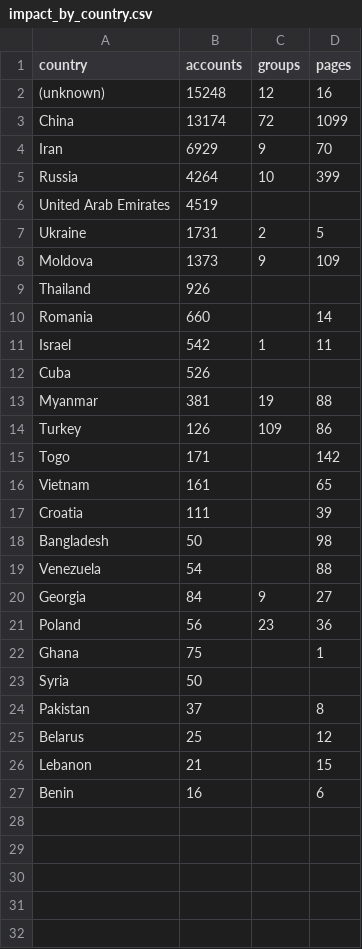
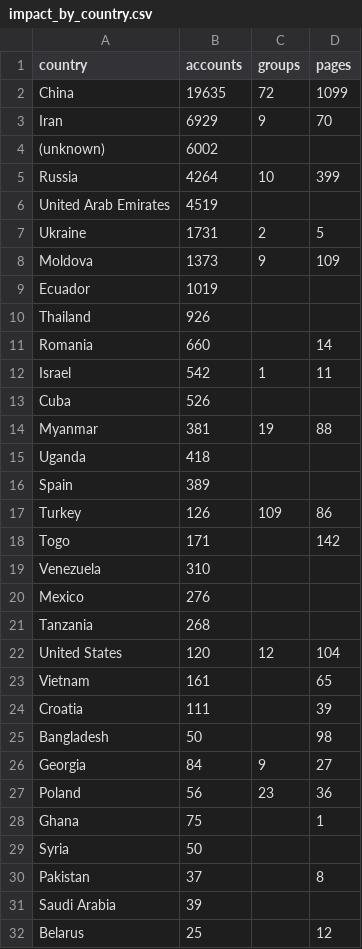
Before and after one commit to dagrano/adversarial_threat_IOCs, a CSV file: analysis/out/impact_by_country.csv, drawn as a sheet; only a part is shown; the shorter side is filled out with more unchanged rows.

Commit message:
Refine linked-ops (hub/stop-list) + country resolution; add HTML dashboard

```diff
--- a/analysis/out/impact_by_country.csv
+++ b/analysis/out/impact_by_country.csv
@@ -1,5 +1,5 @@
 country,accounts,groups,pages
-(unknown),15248,12,16
-China,13174,72,1099
+China,19635,72,1099
 Iran,6929,9,70
+(unknown),6002,,
 Russia,4264,10,399
@@ -8,2 +8,3 @@ Ukraine,1731,2,5
 Moldova,1373,9,109
+Ecuador,1019,,
 Thailand,926,,
@@ -13,4 +14,10 @@ Cuba,526,,
 Myanmar,381,19,88
+Uganda,418,,
+Spain,389,,
 Turkey,126,109,86
 Togo,171,,142
+Venezuela,310,,
+Mexico,276,,
+Tanzania,268,,
+United States,120,12,104
 Vietnam,161,,65
@@ -18,3 +25,2 @@ Croatia,111,,39
 Bangladesh,50,,98
-Venezuela,54,,88
 Georgia,84,9,27
@@ -24,2 +30,3 @@ Syria,50,,
 Pakistan,37,,8
+Saudi Arabia,39,,
 Belarus,25,,12
```
Also changed, not shown: analysis/out/impact_by_actor.csv, analysis/out/timeline_actor.csv, 17 other files.
